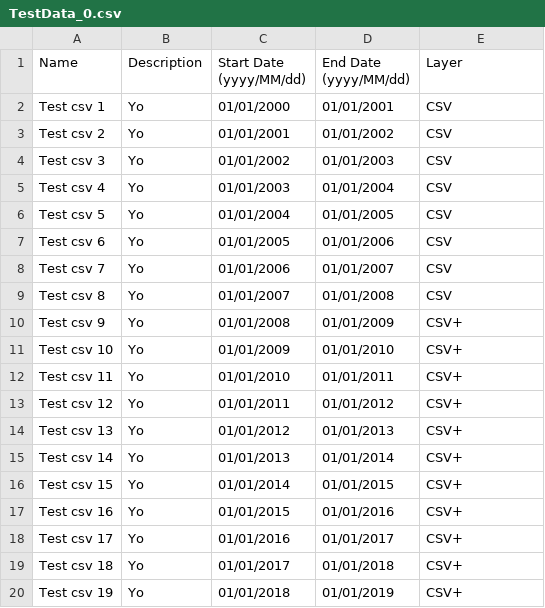
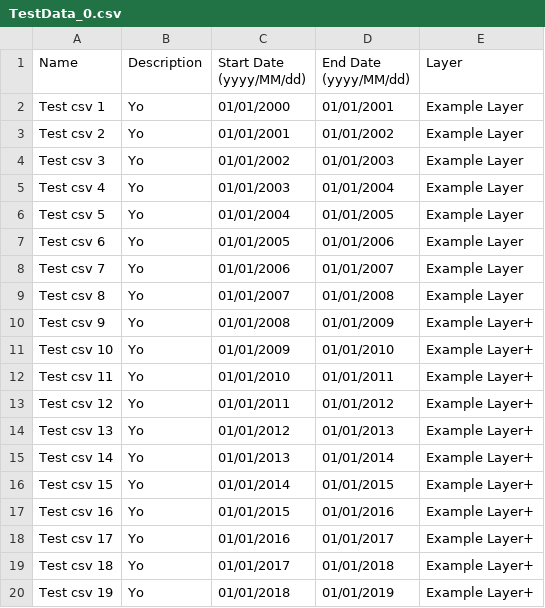
Before and after one commit to Amsterdam/Netherlands3D, a CSV file: Packages/Netherlands3D/Timeline/Samples~/Scene Setup/Runtime/Test Data/TestData_0.csv, drawn as a sheet.

Commit message:
Added New Features
- Added API to TimelineData.cs for more easy add access
- Added DateTimeEvent.cs to core
- Added time scrubber edge scrolling
- Added on timeUnit change with x multipliers that the year gets rounded off
- Changed sample example files
- Changed timelineUI prefab
- Fixed LayerShowToggle, now hides UI when out of frame

```diff
--- a/Packages/Netherlands3D/Timeline/Samples~/Scene Setup/Runtime/Test Data/TestData_0.csv
+++ b/Packages/Netherlands3D/Timeline/Samples~/Scene Setup/Runtime/Test Data/TestData_0.csv
@@ -1,20 +1,20 @@
 Name;Description;Start Date (yyyy/MM/dd);End Date (yyyy/MM/dd);Layer
-Test csv 1;Yo;01/01/2000;01/01/2001;CSV
-Test csv 2;Yo;01/01/2001;01/01/2002;CSV
-Test csv 3;Yo;01/01/2002;01/01/2003;CSV
-Test csv 4;Yo;01/01/2003;01/01/2004;CSV
-Test csv 5;Yo;01/01/2004;01/01/2005;CSV
-Test csv 6;Yo;01/01/2005;01/01/2006;CSV
-Test csv 7;Yo;01/01/2006;01/01/2007;CSV
-Test csv 8;Yo;01/01/2007;01/01/2008;CSV
-Test csv 9;Yo;01/01/2008;01/01/2009;CSV+
-Test csv 10;Yo;01/01/2009;01/01/2010;CSV+
-Test csv 11;Yo;01/01/2010;01/01/2011;CSV+
-Test csv 12;Yo;01/01/2011;01/01/2012;CSV+
-Test csv 13;Yo;01/01/2012;01/01/2013;CSV+
-Test csv 14;Yo;01/01/2013;01/01/2014;CSV+
-Test csv 15;Yo;01/01/2014;01/01/2015;CSV+
-Test csv 16;Yo;01/01/2015;01/01/2016;CSV+
-Test csv 17;Yo;01/01/2016;01/01/2017;CSV+
-Test csv 18;Yo;01/01/2017;01/01/2018;CSV+
-Test csv 19;Yo;01/01/2018;01/01/2019;CSV+
+Test csv 1;Yo;01/01/2000;01/01/2001;Example Layer
+Test csv 2;Yo;01/01/2001;01/01/2002;Example Layer
+Test csv 3;Yo;01/01/2002;01/01/2003;Example Layer
+Test csv 4;Yo;01/01/2003;01/01/2004;Example Layer
+Test csv 5;Yo;01/01/2004;01/01/2005;Example Layer
+Test csv 6;Yo;01/01/2005;01/01/2006;Example Layer
+Test csv 7;Yo;01/01/2006;01/01/2007;Example Layer
+Test csv 8;Yo;01/01/2007;01/01/2008;Example Layer
+Test csv 9;Yo;01/01/2008;01/01/2009;Example Layer+
+Test csv 10;Yo;01/01/2009;01/01/2010;Example Layer+
+Test csv 11;Yo;01/01/2010;01/01/2011;Example Layer+
+Test csv 12;Yo;01/01/2011;01/01/2012;Example Layer+
+Test csv 13;Yo;01/01/2012;01/01/2013;Example Layer+
+Test csv 14;Yo;01/01/2013;01/01/2014;Example Layer+
+Test csv 15;Yo;01/01/2014;01/01/2015;Example Layer+
+Test csv 16;Yo;01/01/2015;01/01/2016;Example Layer+
+Test csv 17;Yo;01/01/2016;01/01/2017;Example Layer+
+Test csv 18;Yo;01/01/2017;01/01/2018;Example Layer+
+Test csv 19;Yo;01/01/2018;01/01/2019;Example Layer+
```
Also changed, not shown: 15 other files.
